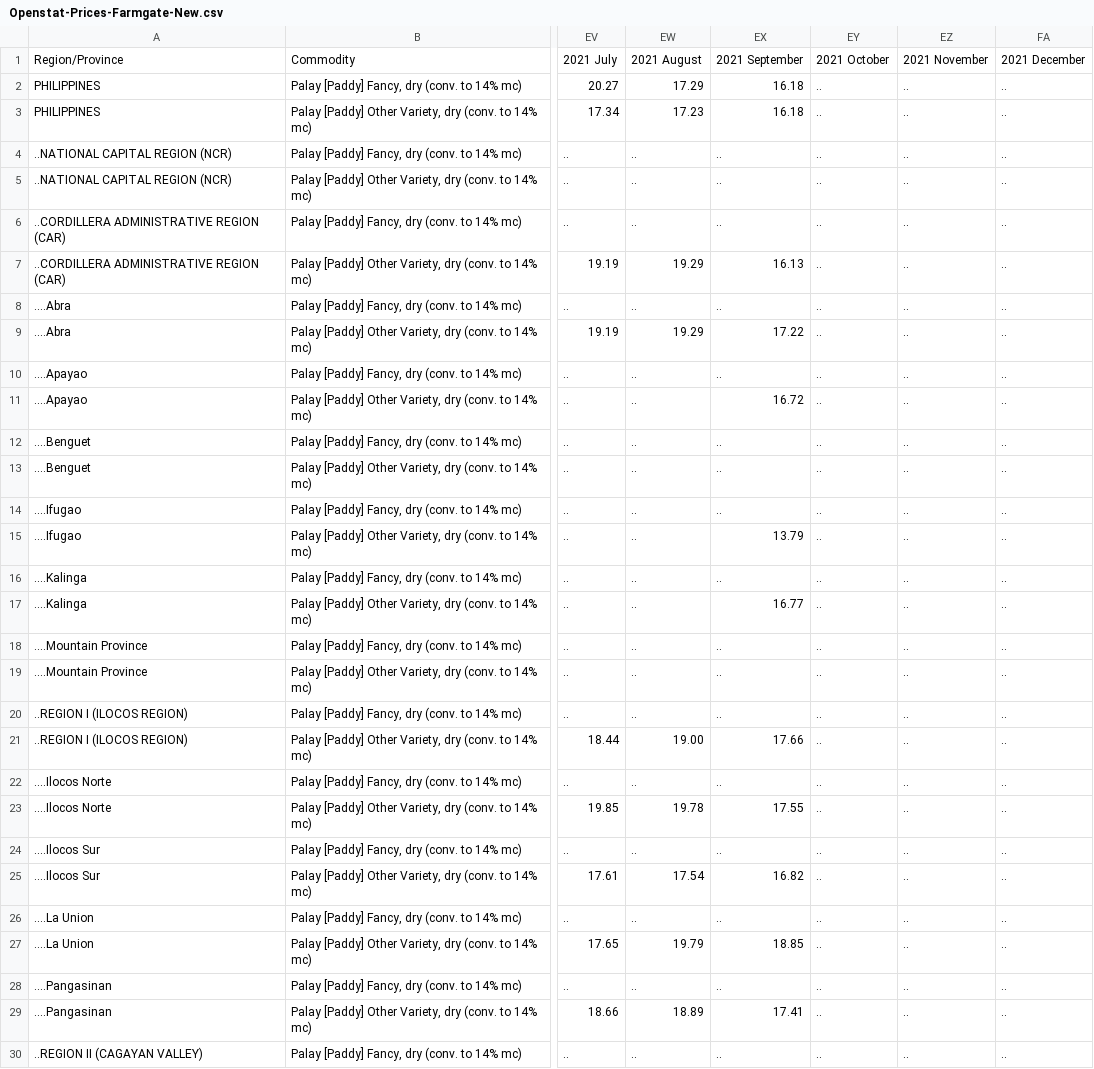
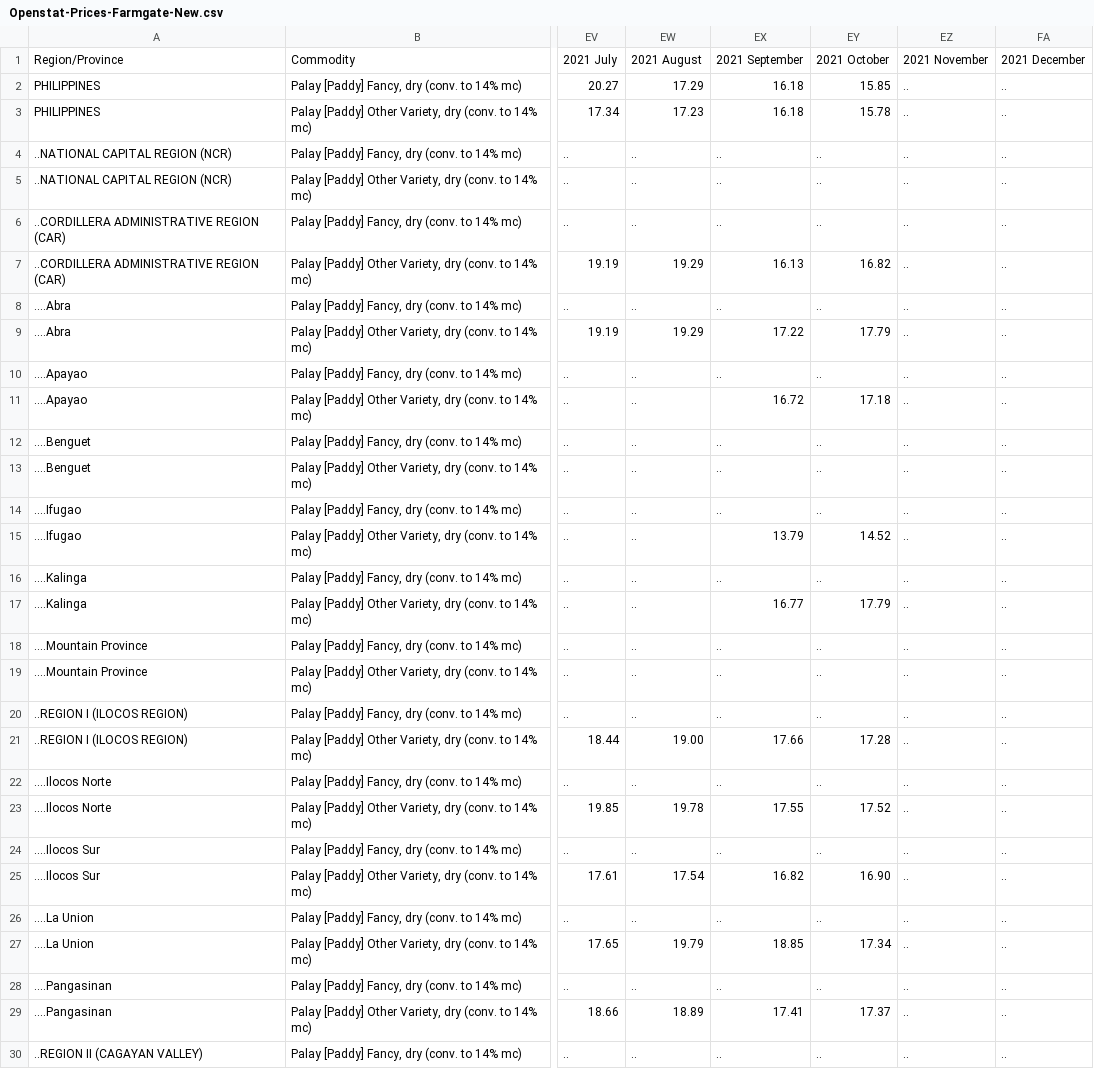
Before and after one commit to ajamontesa/PH-Rice-Data, a CSV file: Data/Openstat-Prices-Farmgate-New.csv, drawn as a sheet; only a part is shown, gaps mark what is left out; the diff covers the shown part only; the diff names each change by its address in the sheet, - before the commit and + after, or states it on an @@ line.

```diff
--- a/Data/Openstat-Prices-Farmgate-New.csv
+++ b/Data/Openstat-Prices-Farmgate-New.csv
-EY2: ..
+EY2: 15.85
-EY3: ..
+EY3: 15.78
-EY7: ..
+EY7: 16.82
-EY9: ..
+EY9: 17.79
-EY11: ..
+EY11: 17.18
-EY15: ..
+EY15: 14.52
-EY17: ..
+EY17: 17.79
-EY21: ..
+EY21: 17.28
-EY23: ..
+EY23: 17.52
-EY25: ..
+EY25: 16.90
-EY27: ..
+EY27: 17.34
-EY29: ..
+EY29: 17.37
```
Also changed, not shown: 80 edited cells elsewhere in this file, Data/Openstat-Prices-Retail-New.csv, Data/Openstat-Rice-Stocks.csv, 4 other files.
